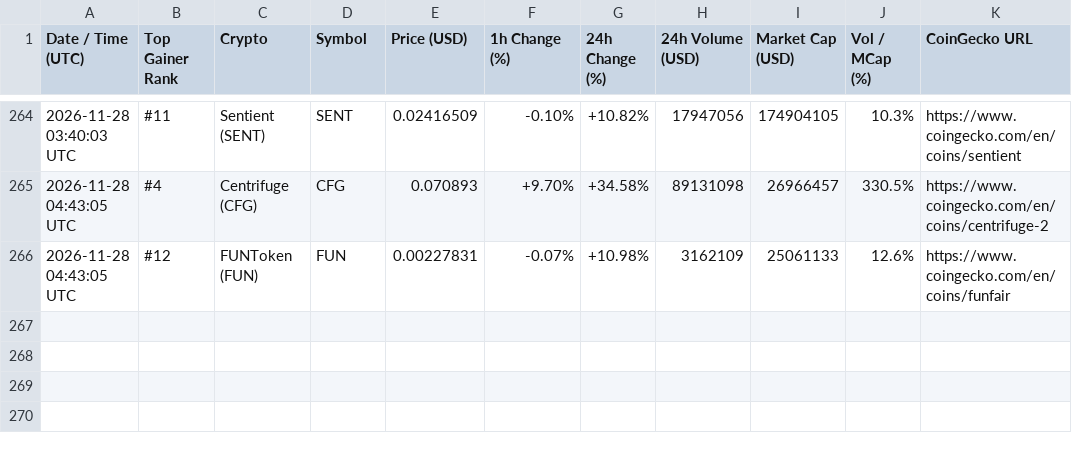
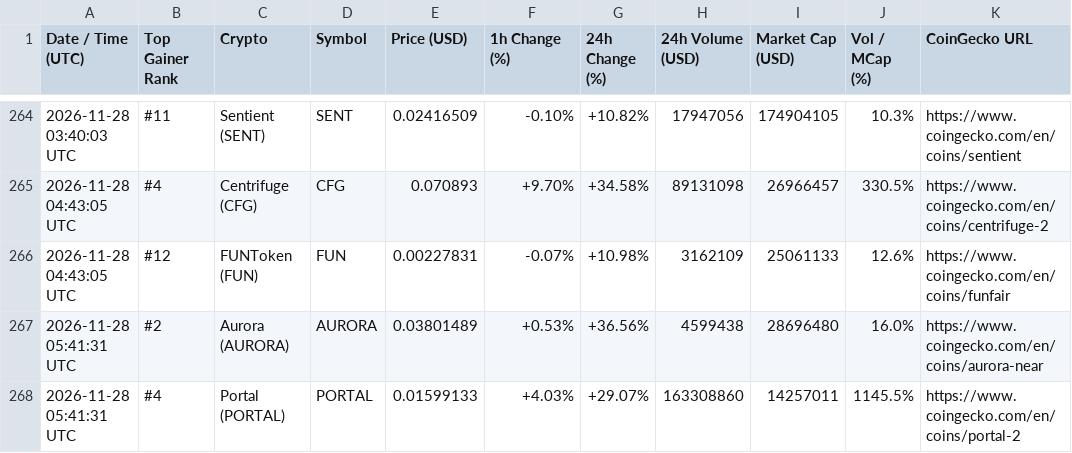
Before and after one commit to adrianmartinhb/coingecko-tracker-, a CSV file: alerts_history.csv, drawn as a sheet; only a part is shown, gaps mark what is left out; the diff names each change by its address in the sheet, - before the commit and + after, or states it on an @@ line.

```diff
--- a/alerts_history.csv
+++ b/alerts_history.csv
+row 267: 2026-11-28 05:41:31 UTC | #2 | Aurora (AURORA) | AURORA | 0.03801489 | +0.53% | +36.56% | 4599438 | 28696480 | 16.0% | https://www.coingecko.com/en/coins/aurora-near
+row 268: 2026-11-28 05:41:31 UTC | #4 | Portal (PORTAL) | PORTAL | 0.01599133 | +4.03% | +29.07% | 163308860 | 14257011 | 1145.5% | https://www.coingecko.com/en/coins/portal-2
```
Also changed, not shown: 1 other file.
